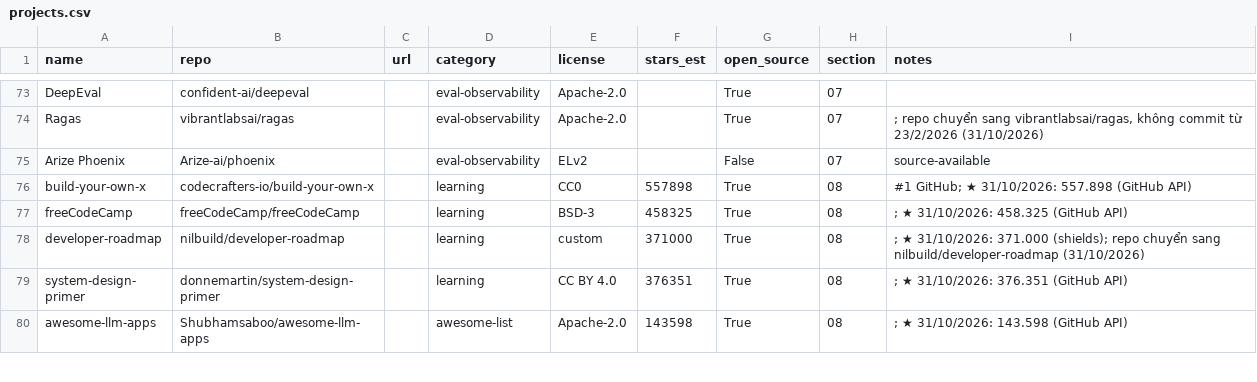
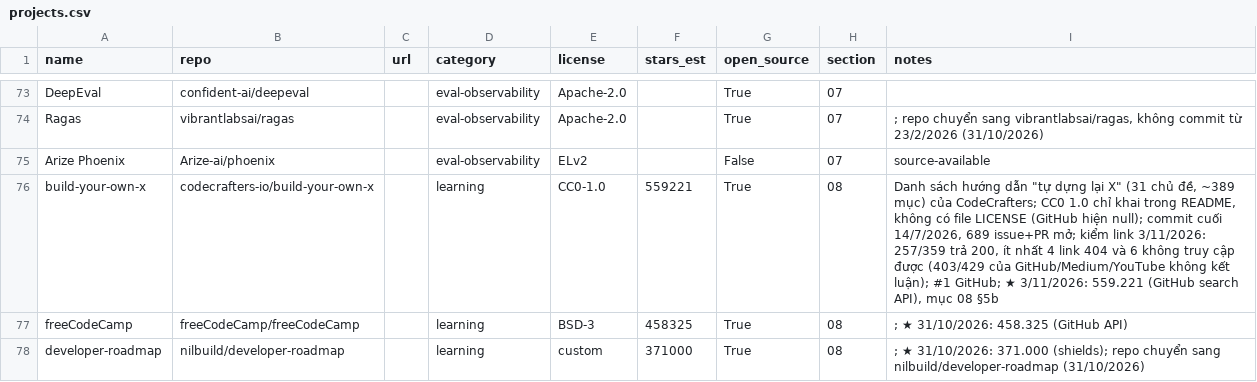
Before and after one commit to seeker19110/stored, a CSV file: data/projects.csv, drawn as a sheet; only a part is shown, gaps mark what is left out; the shorter side is filled out with more unchanged rows.

```diff
--- a/data/projects.csv
+++ b/data/projects.csv
@@ -75,3 +75,3 @@ Ragas,vibrantlabsai/ragas,,eval-observability,Apache-2.0,,True,07,"; repo chuy
 Arize Phoenix,Arize-ai/phoenix,,eval-observability,ELv2,,False,07,source-available
-build-your-own-x,codecrafters-io/build-your-own-x,,learning,CC0,557898,True,08,#1 GitHub; ★ 31/10/2026: 557.898 (GitHub API)
+build-your-own-x,codecrafters-io/build-your-own-x,,learning,CC0-1.0,559221,True,08,"Danh sách hướng dẫn ""tự dựng lại X"" (31 chủ đề, ~389 mục) của CodeCrafters; CC0 1.0 chỉ khai trong README, không có file LICENSE (GitHub hiện null); commit cuối 14/7/2026, 689 issue+PR mở; kiểm link 3/11/2026: 257/359 trả 200, ít nhất 4 link 404 và 6 không truy cập được (403/429 của GitHub/Medium/YouTube không kết luận); #1 GitHub; ★ 3/11/2026: 559.221 (GitHub search API), mục 08 §5b"
 freeCodeCamp,freeCodeCamp/freeCodeCamp,,learning,BSD-3,458325,True,08,; ★ 31/10/2026: 458.325 (GitHub API)
```
Also changed, not shown: 4 other files.
